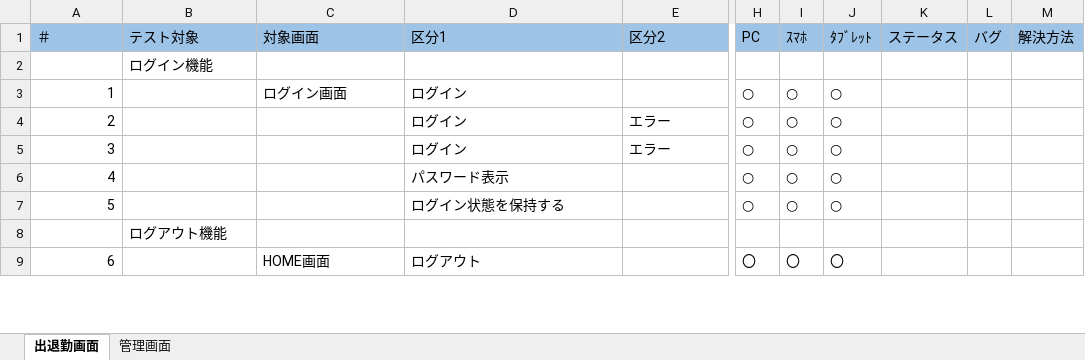
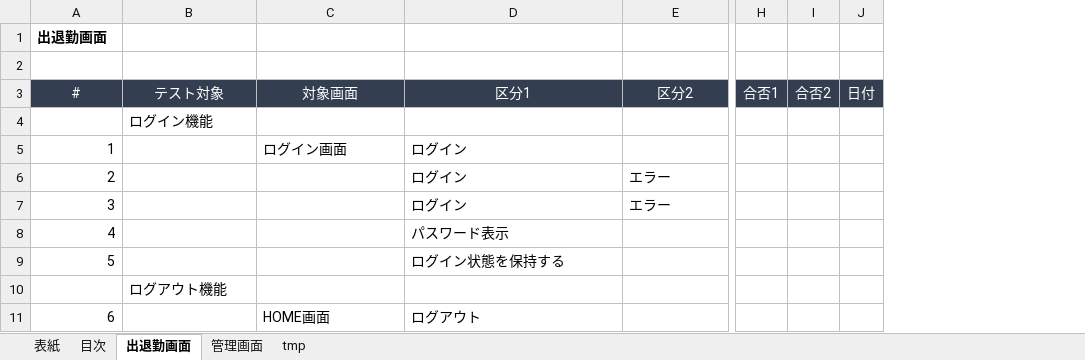
Before and after one commit to yokoyamaryu1218/AttendanceManagement, an Excel workbook: old_doc/07.試験項目表.xlsx, sheet 出退勤画面, drawn as a sheet; only a part is shown, gaps mark what is left out; values as stored, in another font and other column widths than the file's, no borders; removed rows and columns are numbered as before the commit, all else as after; rows hold the shown columns only; the diff covers the shown part only; the diff names each change by its address in the sheet, - before the commit and + after, or states it on an @@ line.

```diff
--- a/old_doc/07.試験項目表.xlsx (sheet 出退勤画面)
+++ b/old_doc/07.試験項目表.xlsx (sheet 出退勤画面)
+sheet tab: 表紙
+sheet tab: 目次
+sheet tab: tmp
-column H (PC), rows 3-9: ○ | ○ | ○ | ○ | ○ |  | 〇
-column I (ｽﾏﾎ), rows 3-9: ○ | ○ | ○ | ○ | ○ |  | 〇
-column J (ﾀﾌﾞﾚｯﾄ), rows 3-9: ○ | ○ | ○ | ○ | ○ |  | 〇
-column K (ステータス), empty
-column L (バグ), empty
-column M (解決方法), empty
+column H (合否1), empty
+column I (合否2), empty
+column J (日付), empty
+row 1: 出退勤画面
+row 2: (empty)
@@ column A (#) renumbered from row 3 down @@
@@ A3:E3 fill: #9DC3E6 → #333F50, text colour: black → #FFFFFF, alignment: left → center @@
```
Also changed, not shown: cell formats elsewhere in this sheet, sheet 管理画面, formulas that keep their value, old_doc/02.要件設計.xlsx, old_doc/04.画面詳細.xlsx, 7 other files.
